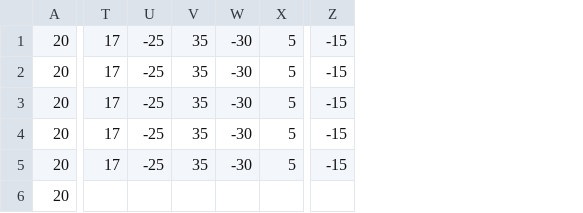
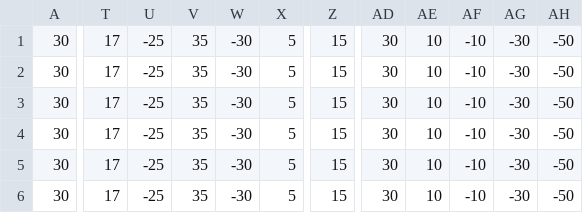
Before and after one commit to BDonnot/Belotte, a CSV file: datas/_a_eval_score_play_1st.csv, drawn as a sheet; only a part is shown, gaps mark what is left out; removed rows and columns are numbered as before the commit, all else as after; the diff covers the shown part only; the diff names each change by its address in the sheet, - before the commit and + after, or states it on an @@ line.

```diff
--- a/datas/_a_eval_score_play_1st.csv
+++ b/datas/_a_eval_score_play_1st.csv
-column A, rows 1-6: all 20
+column A, rows 1-6: all 30
-column Z, rows 1-5: all -15
+column Z, rows 1-6: all 15
+column AD, rows 1-6: all 30
+column AE, rows 1-6: all 10
+column AF, rows 1-6: all -10
+column AG, rows 1-6: all -30
+column AH, rows 1-6: all -50
-T6: (empty)
+T6: 17
-U6: (empty)
+U6: -25
-V6: (empty)
+V6: 35
-W6: (empty)
+W6: -30
-X6: (empty)
+X6: 5
```
Also changed, not shown: 4 edited cells elsewhere in this file, 29 other files.
